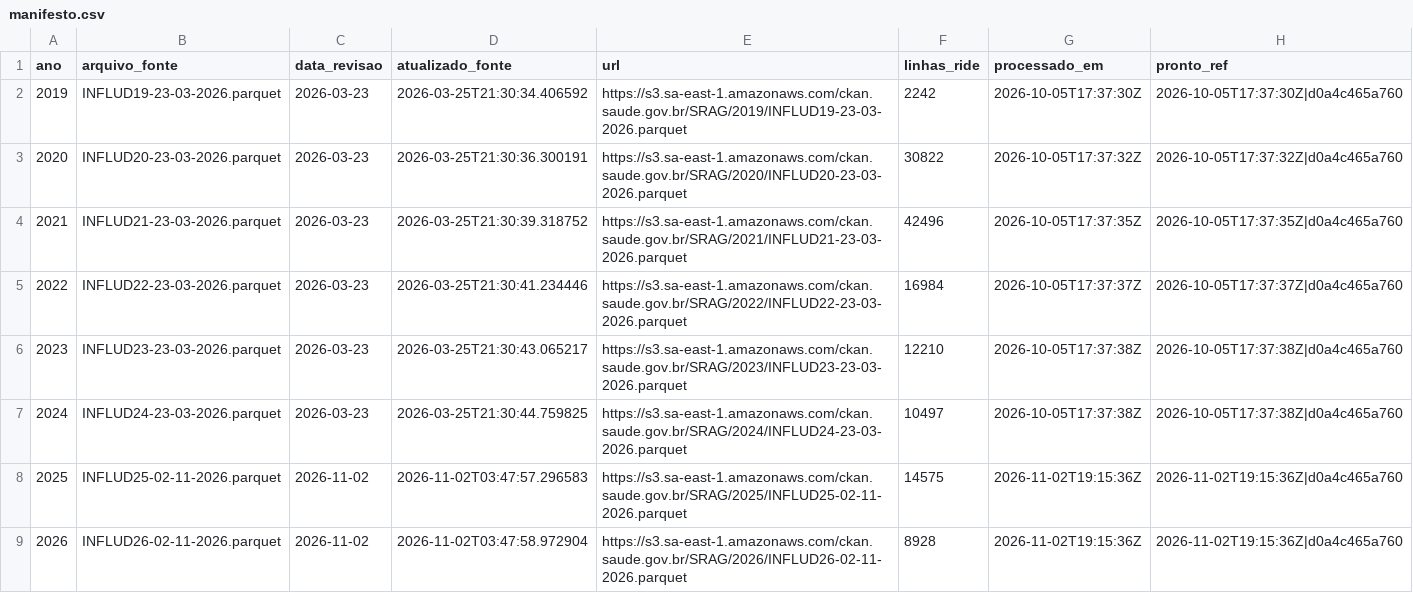
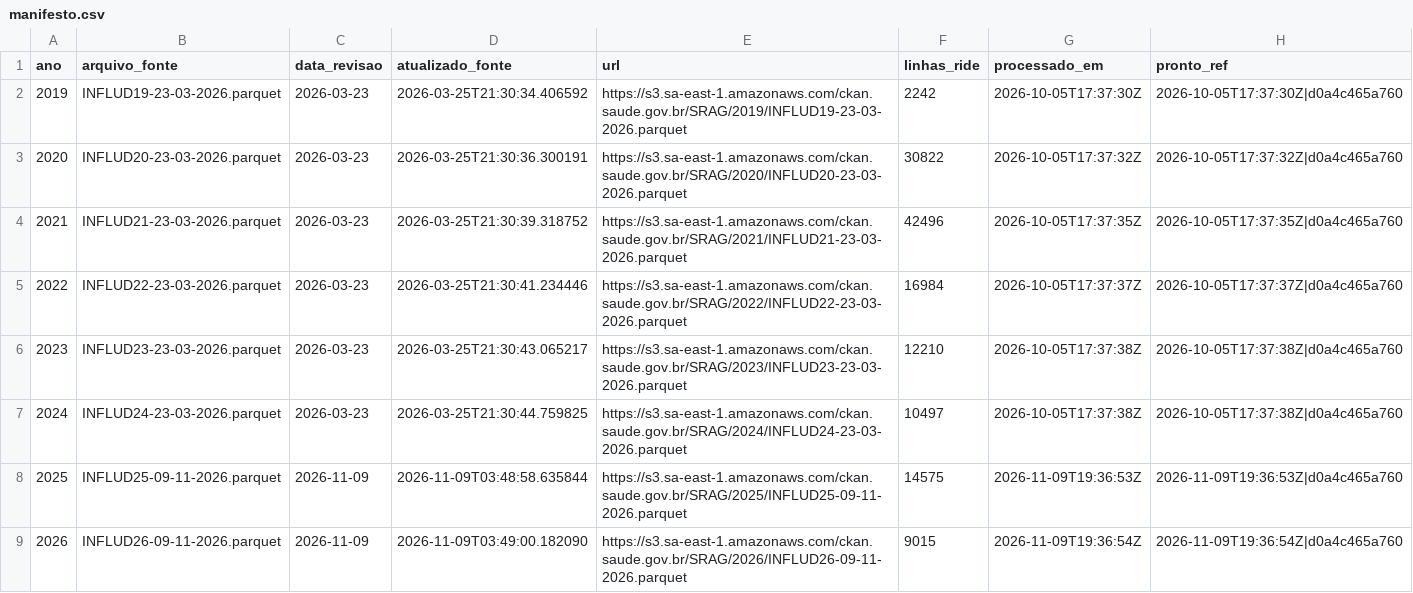
Before and after one commit to FEHALTENBURG1/srag_historico, a CSV file: historico/manifesto.csv, drawn as a sheet.

```diff
--- a/historico/manifesto.csv
+++ b/historico/manifesto.csv
@@ -7,3 +7,3 @@
 2024,"INFLUD24-23-03-2026.parquet","2026-03-23","2026-03-25T21:30:44.759825","https://s3.sa-east-1.amazonaws.com/ckan.saude.gov.br/SRAG/2024/INFLUD24-23-03-2026.parquet",10497,"2026-10-05T17:37:38Z","2026-10-05T17:37:38Z|d0a4c465a760"
-2025,"INFLUD25-02-11-2026.parquet","2026-11-02","2026-11-02T03:47:57.296583","https://s3.sa-east-1.amazonaws.com/ckan.saude.gov.br/SRAG/2025/INFLUD25-02-11-2026.parquet",14575,"2026-11-02T19:15:36Z","2026-11-02T19:15:36Z|d0a4c465a760"
-2026,"INFLUD26-02-11-2026.parquet","2026-11-02","2026-11-02T03:47:58.972904","https://s3.sa-east-1.amazonaws.com/ckan.saude.gov.br/SRAG/2026/INFLUD26-02-11-2026.parquet",8928,"2026-11-02T19:15:36Z","2026-11-02T19:15:36Z|d0a4c465a760"
+2025,"INFLUD25-09-11-2026.parquet","2026-11-09","2026-11-09T03:48:58.635844","https://s3.sa-east-1.amazonaws.com/ckan.saude.gov.br/SRAG/2025/INFLUD25-09-11-2026.parquet",14575,"2026-11-09T19:36:53Z","2026-11-09T19:36:53Z|d0a4c465a760"
+2026,"INFLUD26-09-11-2026.parquet","2026-11-09","2026-11-09T03:49:00.182090","https://s3.sa-east-1.amazonaws.com/ckan.saude.gov.br/SRAG/2026/INFLUD26-09-11-2026.parquet",9015,"2026-11-09T19:36:54Z","2026-11-09T19:36:54Z|d0a4c465a760"
```
Also changed, not shown: historico/serie_semanal.csv, 6 other files.
